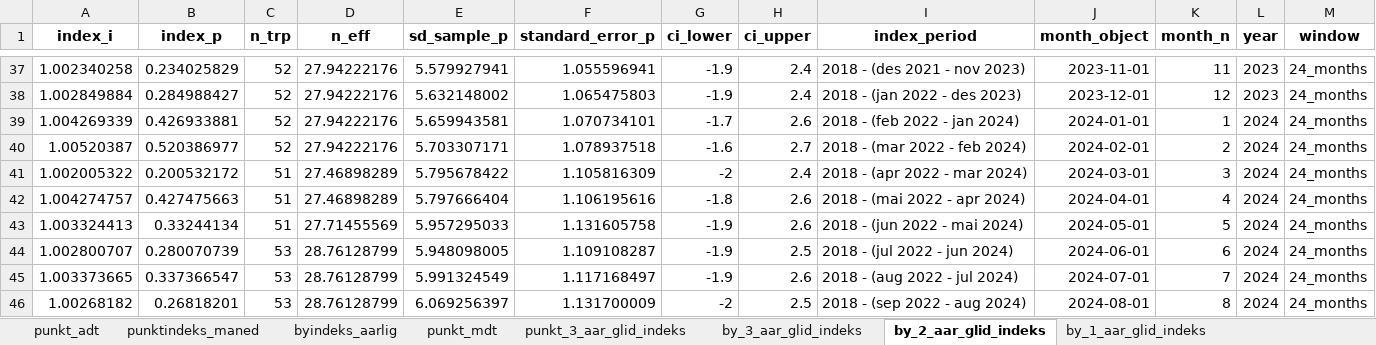
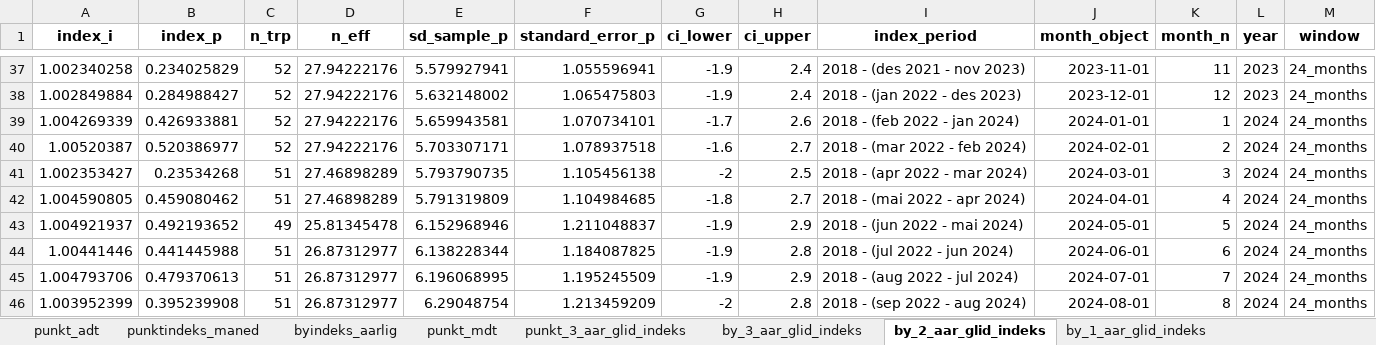
Before and after one commit to snohan/byindeks, an Excel workbook: data_indexpoints_tidy/tallmateriale_959.xlsx, sheet by_2_aar_glid_indeks, drawn as a sheet; only a part is shown, gaps mark what is left out; values as stored, in another font and other column widths than the file's, no borders; removed rows and columns are numbered as before the commit, all else as after; the diff names each change by its address in the sheet, - before the commit and + after, or states it on an @@ line.

Commit message:
Allow for different day type indexes to flow through.

```diff
--- a/data_indexpoints_tidy/tallmateriale_959.xlsx (sheet by_2_aar_glid_indeks)
+++ b/data_indexpoints_tidy/tallmateriale_959.xlsx (sheet by_2_aar_glid_indeks)
-A41 (index_i): 1.002005322
+A41 (index_i): 1.002353427
-B41 (index_p): 0.200532172
+B41 (index_p): 0.23534268
-E41 (sd_sample_p): 5.795678422
+E41 (sd_sample_p): 5.793790735
-F41 (standard_error_p): 1.105816309
+F41 (standard_error_p): 1.105456138
-H41 (ci_upper): 2.4
+H41 (ci_upper): 2.5
-A42 (index_i): 1.004274757
+A42 (index_i): 1.004590805
-B42 (index_p): 0.427475663
+B42 (index_p): 0.459080462
-E42 (sd_sample_p): 5.797666404
+E42 (sd_sample_p): 5.791319809
-F42 (standard_error_p): 1.106195616
+F42 (standard_error_p): 1.104984685
-H42 (ci_upper): 2.6
+H42 (ci_upper): 2.7
-row 43: 1.003324413 | 0.33244134 | 51 | 27.71455569 | 5.957295033 | 1.131605758 | -1.9 | 2.6 | 2018 - (jun 2022 - mai 2024) | 2024-05-01 | 5 | 2024 | 24_months
-row 44: 1.002800707 | 0.280070739 | 53 | 28.76128799 | 5.948098005 | 1.109108287 | -1.9 | 2.5 | 2018 - (jul 2022 - jun 2024) | 2024-06-01 | 6 | 2024 | 24_months
-row 45: 1.003373665 | 0.337366547 | 53 | 28.76128799 | 5.991324549 | 1.117168497 | -1.9 | 2.6 | 2018 - (aug 2022 - jul 2024) | 2024-07-01 | 7 | 2024 | 24_months
-row 46: 1.00268182 | 0.26818201 | 53 | 28.76128799 | 6.069256397 | 1.131700009 | -2 | 2.5 | 2018 - (sep 2022 - aug 2024) | 2024-08-01 | 8 | 2024 | 24_months
+row 43: 1.004921937 | 0.492193652 | 49 | 25.81345478 | 6.152968946 | 1.211048837 | -1.9 | 2.9 | 2018 - (jun 2022 - mai 2024) | 2024-05-01 | 5 | 2024 | 24_months
+row 44: 1.00441446 | 0.441445988 | 51 | 26.87312977 | 6.138228344 | 1.184087825 | -1.9 | 2.8 | 2018 - (jul 2022 - jun 2024) | 2024-06-01 | 6 | 2024 | 24_months
+row 45: 1.004793706 | 0.479370613 | 51 | 26.87312977 | 6.196068995 | 1.195245509 | -1.9 | 2.9 | 2018 - (aug 2022 - jul 2024) | 2024-07-01 | 7 | 2024 | 24_months
+row 46: 1.003952399 | 0.395239908 | 51 | 26.87312977 | 6.29048754 | 1.213459209 | -2 | 2.8 | 2018 - (sep 2022 - aug 2024) | 2024-08-01 | 8 | 2024 | 24_months
```
Also changed, not shown: sheet punkt_3_aar_glid_indeks, sheet by_1_aar_glid_indeks, sheet punkt_mdt, sheet by_3_aar_glid_indeks, sheet punktindeks_maned, sheet byindeks_aarlig, 5 other files.
